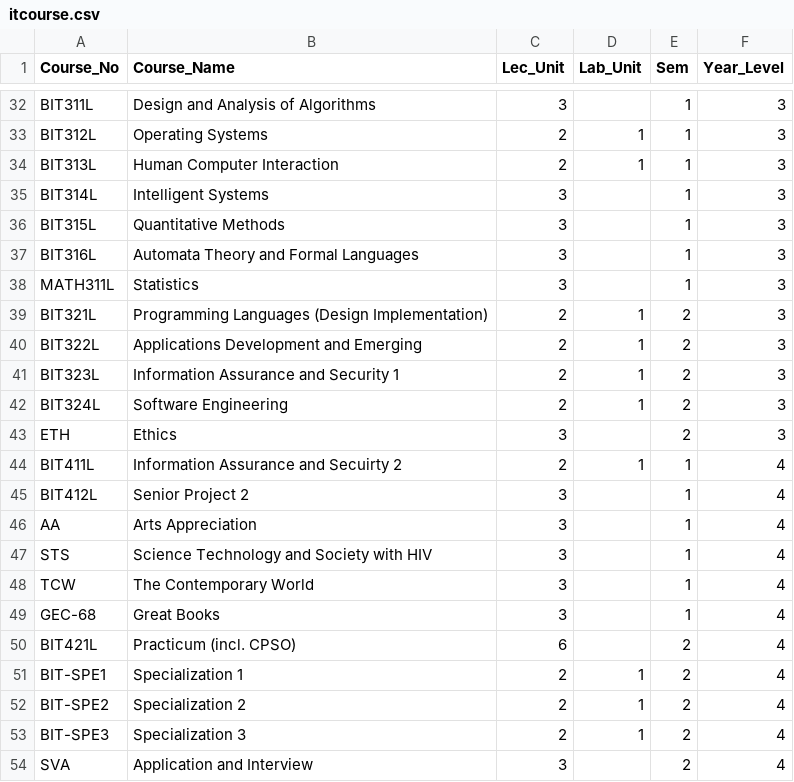
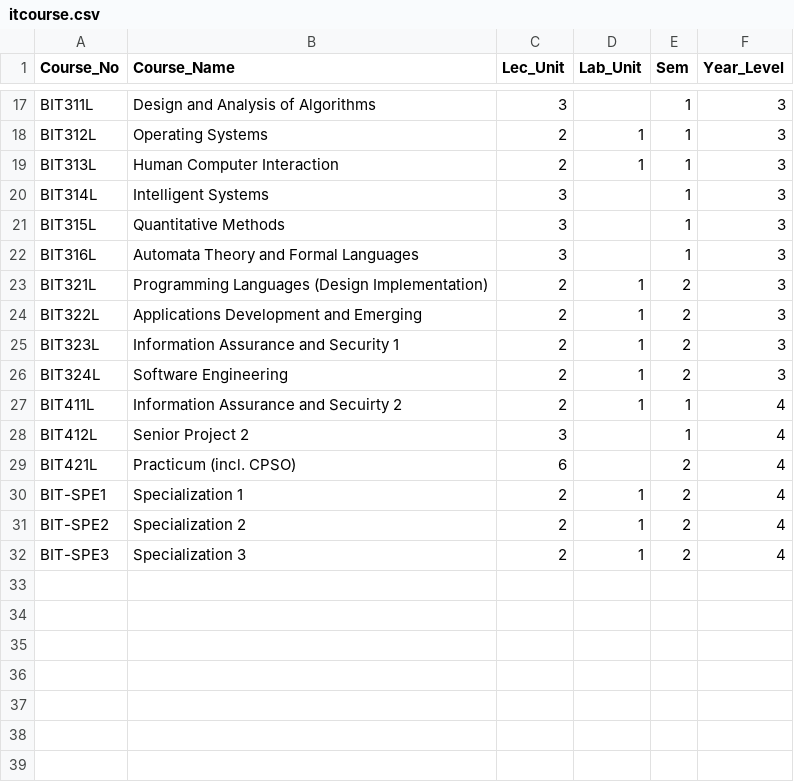
Before and after one commit to Xaidel/C.O.M.S, a CSV file: csv/itcourse.csv (was itcourse.csv), drawn as a sheet; only a part is shown, gaps mark what is left out; the diff covers the shown part only; the diff names each change by its address in the sheet, - before the commit and + after, or states it on an @@ line.

```diff
--- a/itcourse.csv
+++ b/csv/itcourse.csv
-row 38: MATH311L | Statistics | 3 |  | 1 | 3
-row 43: ETH | Ethics | 3 |  | 2 | 3
-row 46: AA | Arts Appreciation | 3 |  | 1 | 4
-row 47: STS | Science Technology and Society with HIV | 3 |  | 1 | 4
-row 48: TCW | The Contemporary World | 3 |  | 1 | 4
-row 49: GEC-68 | Great Books | 3 |  | 1 | 4
-row 54: SVA | Application and Interview | 3 |  | 2 | 4
```
Also changed, not shown: 15 removed rows elsewhere in this file, 13 other files.
